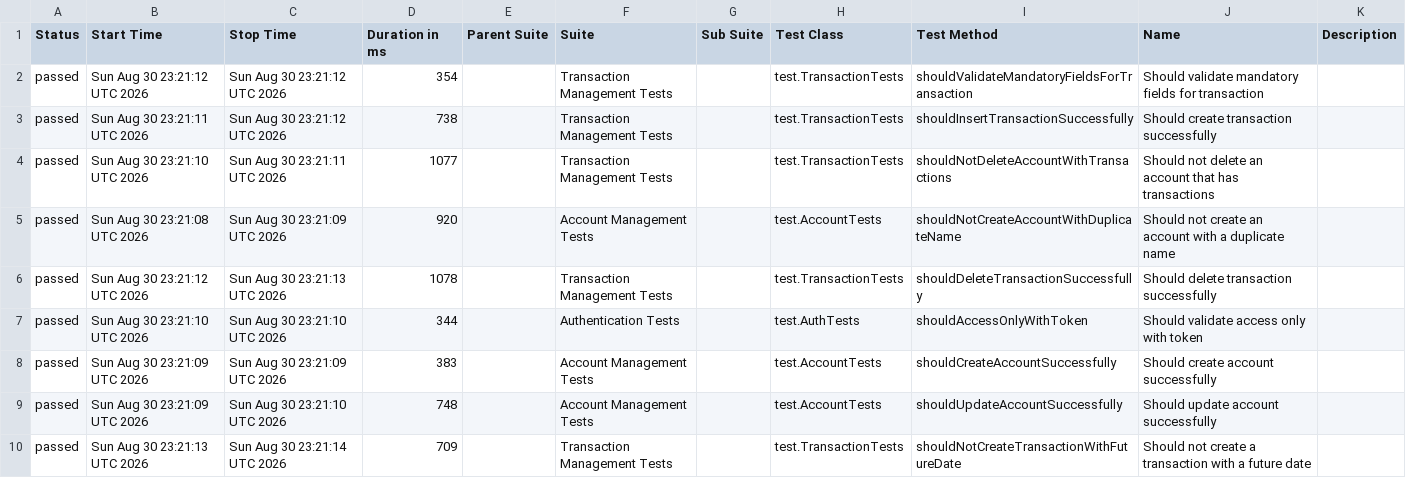
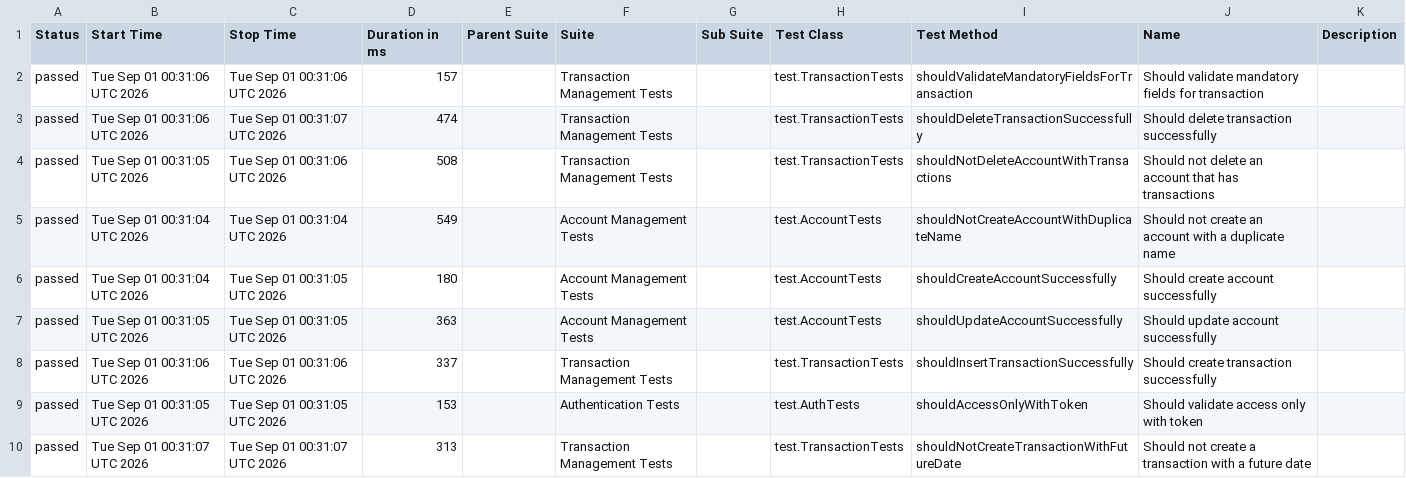
Before and after one commit to JosinaldoGJunior/java-automation-api, a CSV file: data/suites.csv, drawn as a sheet.

```diff
--- a/data/suites.csv
+++ b/data/suites.csv
@@ -1,10 +1,10 @@
 "Status","Start Time","Stop Time","Duration in ms","Parent Suite","Suite","Sub Suite","Test Class","Test Method","Name","Description"
-"passed","Sun Aug 30 23:21:12 UTC 2026","Sun Aug 30 23:21:12 UTC 2026","354","","Transaction Management Tests","","test.TransactionTests","shouldValidateMandatoryFieldsForTransaction","Should validate mandatory fields for transaction",""
-"passed","Sun Aug 30 23:21:11 UTC 2026","Sun Aug 30 23:21:12 UTC 2026","738","","Transaction Management Tests","","test.TransactionTests","shouldInsertTransactionSuccessfully","Should create transaction successfully",""
-"passed","Sun Aug 30 23:21:10 UTC 2026","Sun Aug 30 23:21:11 UTC 2026","1077","","Transaction Management Tests","","test.TransactionTests","shouldNotDeleteAccountWithTransactions","Should not delete an account that has transactions",""
-"passed","Sun Aug 30 23:21:08 UTC 2026","Sun Aug 30 23:21:09 UTC 2026","920","","Account Management Tests","","test.AccountTests","shouldNotCreateAccountWithDuplicateName","Should not create an account with a duplicate name",""
-"passed","Sun Aug 30 23:21:12 UTC 2026","Sun Aug 30 23:21:13 UTC 2026","1078","","Transaction Management Tests","","test.TransactionTests","shouldDeleteTransactionSuccessfully","Should delete transaction successfully",""
-"passed","Sun Aug 30 23:21:10 UTC 2026","Sun Aug 30 23:21:10 UTC 2026","344","","Authentication Tests","","test.AuthTests","shouldAccessOnlyWithToken","Should validate access only with token",""
-"passed","Sun Aug 30 23:21:09 UTC 2026","Sun Aug 30 23:21:09 UTC 2026","383","","Account Management Tests","","test.AccountTests","shouldCreateAccountSuccessfully","Should create account successfully",""
-"passed","Sun Aug 30 23:21:09 UTC 2026","Sun Aug 30 23:21:10 UTC 2026","748","","Account Management Tests","","test.AccountTests","shouldUpdateAccountSuccessfully","Should update account successfully",""
-"passed","Sun Aug 30 23:21:13 UTC 2026","Sun Aug 30 23:21:14 UTC 2026","709","","Transaction Management Tests","","test.TransactionTests","shouldNotCreateTransactionWithFutureDate","Should not create a transaction with a future date",""
+"passed","Tue Sep 01 00:31:06 UTC 2026","Tue Sep 01 00:31:06 UTC 2026","157","","Transaction Management Tests","","test.TransactionTests","shouldValidateMandatoryFieldsForTransaction","Should validate mandatory fields for transaction",""
+"passed","Tue Sep 01 00:31:06 UTC 2026","Tue Sep 01 00:31:07 UTC 2026","474","","Transaction Management Tests","","test.TransactionTests","shouldDeleteTransactionSuccessfully","Should delete transaction successfully",""
+"passed","Tue Sep 01 00:31:05 UTC 2026","Tue Sep 01 00:31:06 UTC 2026","508","","Transaction Management Tests","","test.TransactionTests","shouldNotDeleteAccountWithTransactions","Should not delete an account that has transactions",""
+"passed","Tue Sep 01 00:31:04 UTC 2026","Tue Sep 01 00:31:04 UTC 2026","549","","Account Management Tests","","test.AccountTests","shouldNotCreateAccountWithDuplicateName","Should not create an account with a duplicate name",""
+"passed","Tue Sep 01 00:31:04 UTC 2026","Tue Sep 01 00:31:05 UTC 2026","180","","Account Management Tests","","test.AccountTests","shouldCreateAccountSuccessfully","Should create account successfully",""
+"passed","Tue Sep 01 00:31:05 UTC 2026","Tue Sep 01 00:31:05 UTC 2026","363","","Account Management Tests","","test.AccountTests","shouldUpdateAccountSuccessfully","Should update account successfully",""
+"passed","Tue Sep 01 00:31:06 UTC 2026","Tue Sep 01 00:31:06 UTC 2026","337","","Transaction Management Tests","","test.TransactionTests","shouldInsertTransactionSuccessfully","Should create transaction successfully",""
+"passed","Tue Sep 01 00:31:05 UTC 2026","Tue Sep 01 00:31:05 UTC 2026","153","","Authentication Tests","","test.AuthTests","shouldAccessOnlyWithToken","Should validate access only with token",""
+"passed","Tue Sep 01 00:31:07 UTC 2026","Tue Sep 01 00:31:07 UTC 2026","313","","Transaction Management Tests","","test.TransactionTests","shouldNotCreateTransactionWithFutureDate","Should not create a transaction with a future date",""
```
Also changed, not shown: 31 other files.
